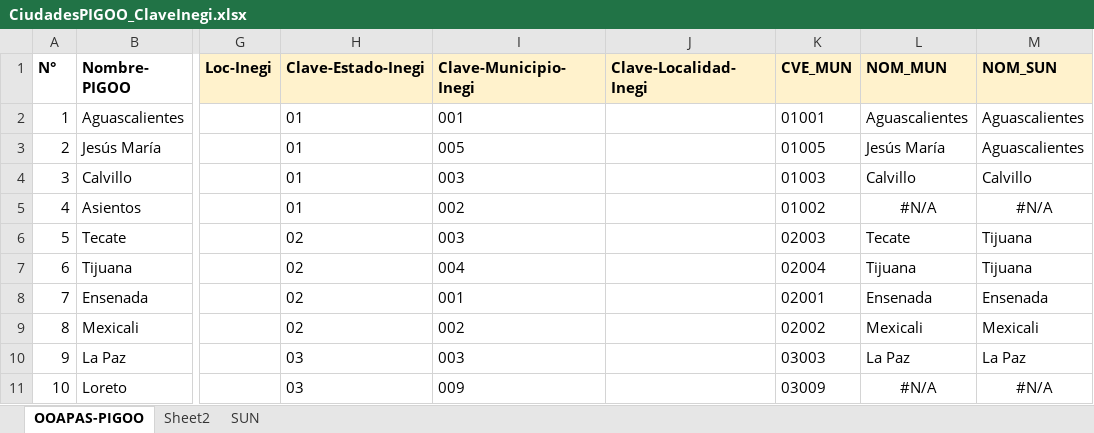
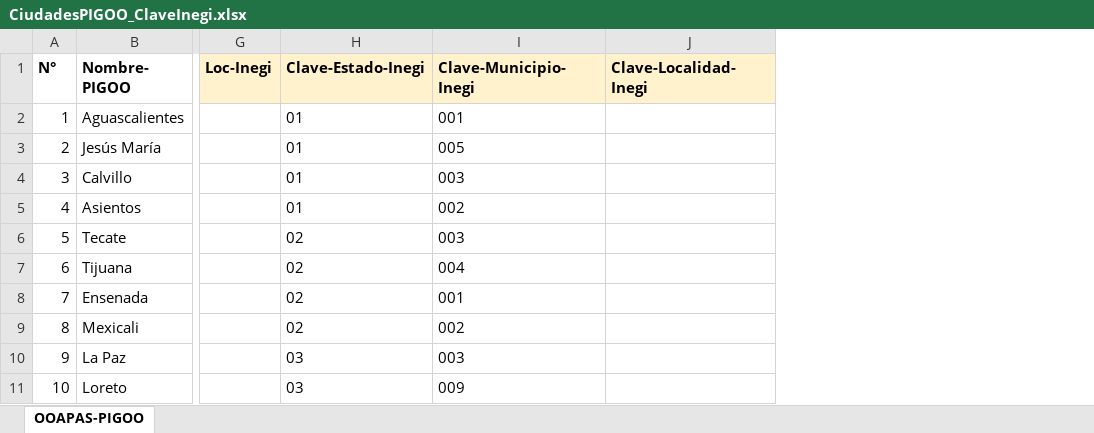
Before and after one commit to INECC-PCCS/01_Dmine, an Excel workbook: Datasets/Pigoo/CiudadesPIGOO_ClaveInegi.xlsx, sheet OOAPAS-PIGOO, drawn as a sheet; only a part is shown, gaps mark what is left out; values as stored, in another font and other column widths than the file's, no borders; the diff names each change by its address in the sheet, - before the commit and + after, or states it on an @@ line.

Commit message:
Commit 20171024
Descripción general del directorio de parámetros
Continuado: consideraciones para desagregación del dataset PIGOO.
Nuevo Script: Cargar SUN principal

```diff
--- a/Datasets/Pigoo/CiudadesPIGOO_ClaveInegi.xlsx (sheet OOAPAS-PIGOO)
+++ b/Datasets/Pigoo/CiudadesPIGOO_ClaveInegi.xlsx (sheet OOAPAS-PIGOO)
-sheet tab: Sheet2
-sheet tab: SUN
-column K (CVE_MUN), rows 2-11: 01001 | 01005 | 01003 | 01002 | 02003 | 02004 | 02001 | 02002 | 03003 | 03009
-column L (NOM_MUN), rows 2-11: Aguascalientes | Jesús María | Calvillo | #N/A | Tecate | Tijuana | Ensenada | Mexicali | La Paz | #N/A
-column M (NOM_SUN), rows 2-11: Aguascalientes | Aguascalientes | Calvillo | #N/A | Tijuana | Tijuana | Ensenada | Mexicali | La Paz | #N/A
```
Also changed, not shown: 00_Generales/CatalogoParametros.xlsx, 07_Movilidad/P0712/P0712.xlsx, 15 other files.
